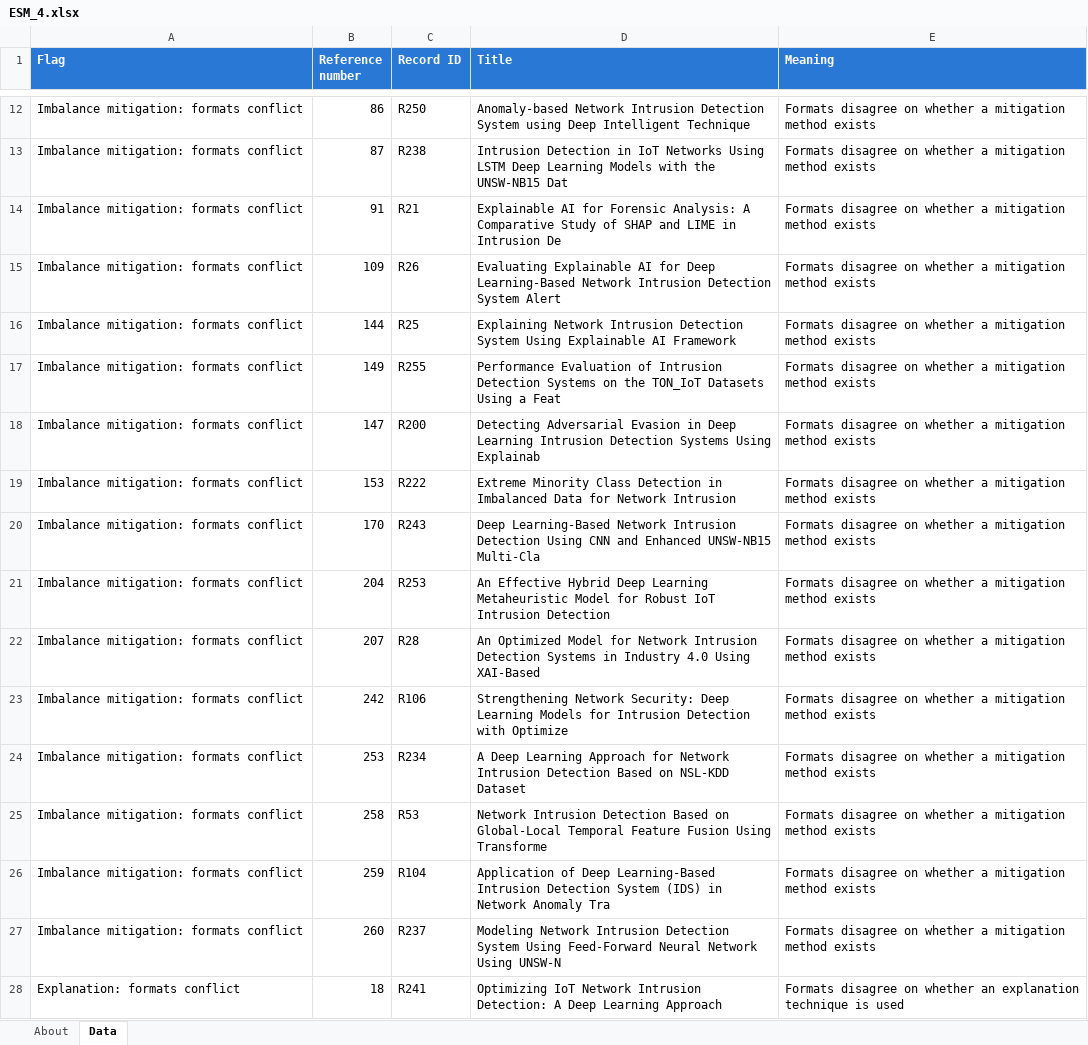
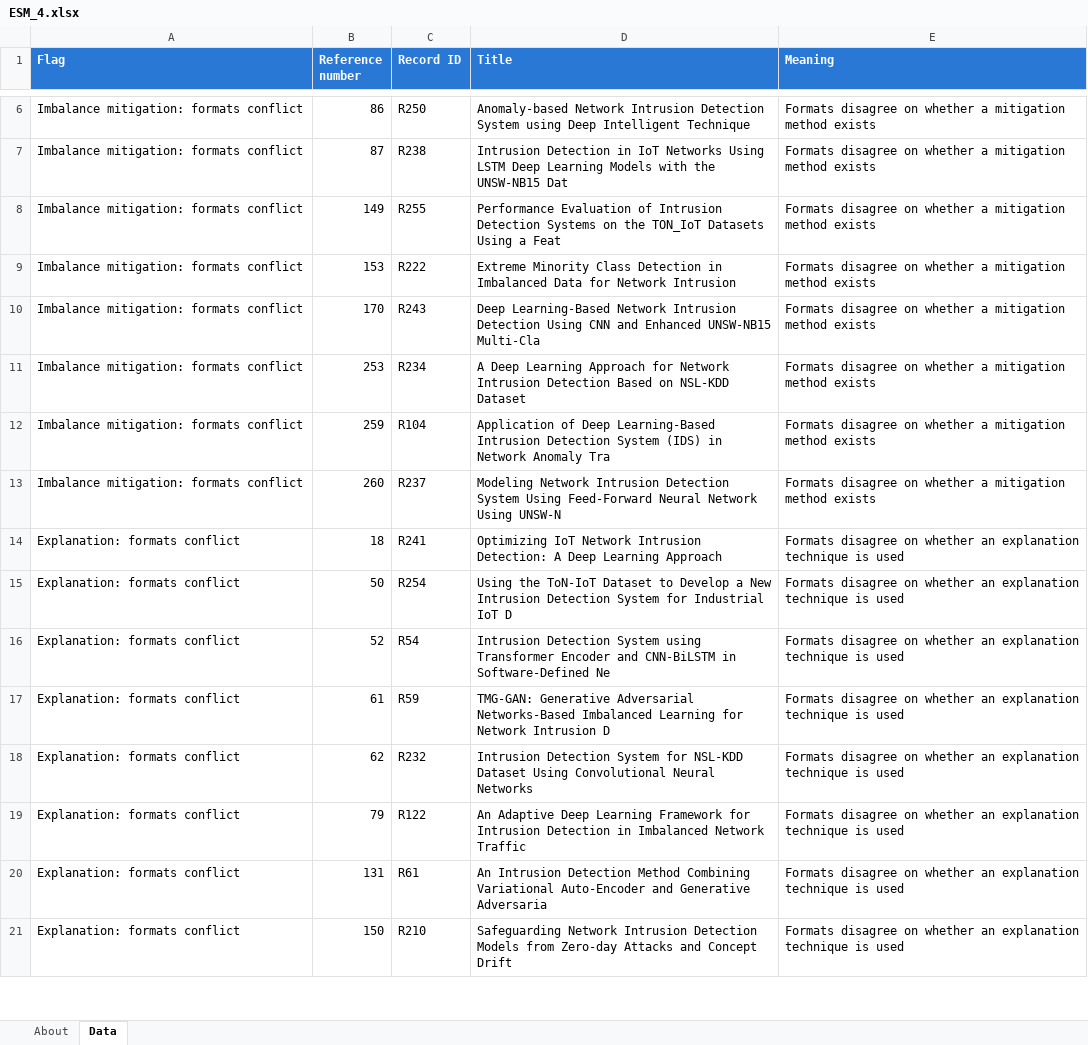
Before and after one commit to ProfTarun/xai-imbalance-nids-slr, an Excel workbook: ESM_4.xlsx, sheet Data, drawn as a sheet; only a part is shown, gaps mark what is left out; the shorter side is filled out with more unchanged rows; values as stored, in another font and other column widths than the file's, no borders; the diff covers the shown part only; the diff names each change by its address in the sheet, - before the commit and + after, or states it on an @@ line.

```diff
--- a/ESM_4.xlsx (sheet Data)
+++ b/ESM_4.xlsx (sheet Data)
-row 14: Imbalance mitigation: formats conflict | 91 | R21 | Explainable AI for Forensic Analysis: A Comparative Study of SHAP and LIME in Intrusion De | Formats disagree on whether a mitigation method exists
-row 15: Imbalance mitigation: formats conflict | 109 | R26 | Evaluating Explainable AI for Deep Learning-Based Network Intrusion Detection System Alert | Formats disagree on whether a mitigation method exists
-row 16: Imbalance mitigation: formats conflict | 144 | R25 | Explaining Network Intrusion Detection System Using Explainable AI Framework | Formats disagree on whether a mitigation method exists
-row 18: Imbalance mitigation: formats conflict | 147 | R200 | Detecting Adversarial Evasion in Deep Learning Intrusion Detection Systems Using Explainab | Formats disagree on whether a mitigation method exists
-row 21: Imbalance mitigation: formats conflict | 204 | R253 | An Effective Hybrid Deep Learning Metaheuristic Model for Robust IoT Intrusion Detection | Formats disagree on whether a mitigation method exists
-row 22: Imbalance mitigation: formats conflict | 207 | R28 | An Optimized Model for Network Intrusion Detection Systems in Industry 4.0 Using XAI-Based | Formats disagree on whether a mitigation method exists
-row 23: Imbalance mitigation: formats conflict | 242 | R106 | Strengthening Network Security: Deep Learning Models for Intrusion Detection with Optimize | Formats disagree on whether a mitigation method exists
-row 25: Imbalance mitigation: formats conflict | 258 | R53 | Network Intrusion Detection Based on Global-Local Temporal Feature Fusion Using Transforme | Formats disagree on whether a mitigation method exists
```
Also changed, not shown: 18 removed rows elsewhere in this sheet, ESM_1.xlsx, ESM_2.xlsx, 5 other files.
